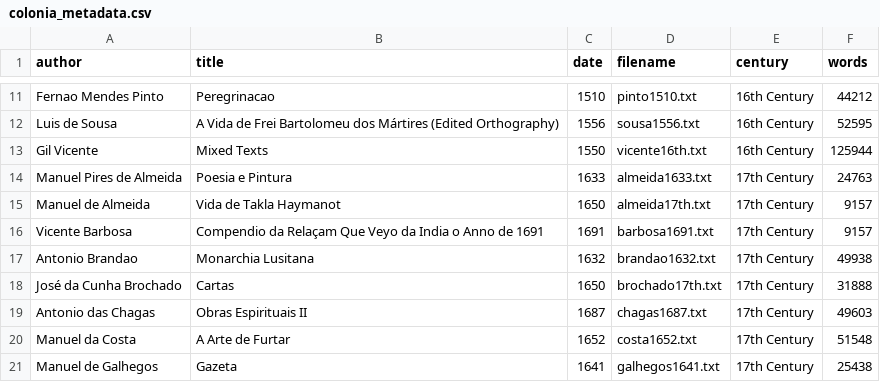
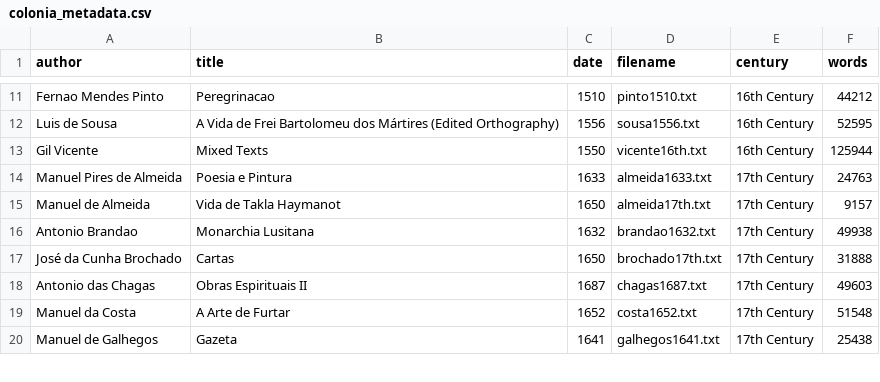
Before and after one commit to vgarciasc/automatic-dating-cn, a CSV file: data/colonia_metadata.csv, drawn as a sheet; only a part is shown, gaps mark what is left out.

Commit message:
removing duplicated book

```diff
--- a/data/colonia_metadata.csv
+++ b/data/colonia_metadata.csv
@@ -15,3 +15,2 @@
 "Manuel de Almeida";"Vida de Takla Haymanot";"1650";"almeida17th.txt";"17th Century";"9157"
-"Vicente Barbosa";"Compendio da Relaçam Que Veyo da India o Anno de 1691";"1691";"barbosa1691.txt";"17th Century";"9157"
 "Antonio Brandao";"Monarchia Lusitana";"1632";"brandao1632.txt";"17th Century";"49938"
```
